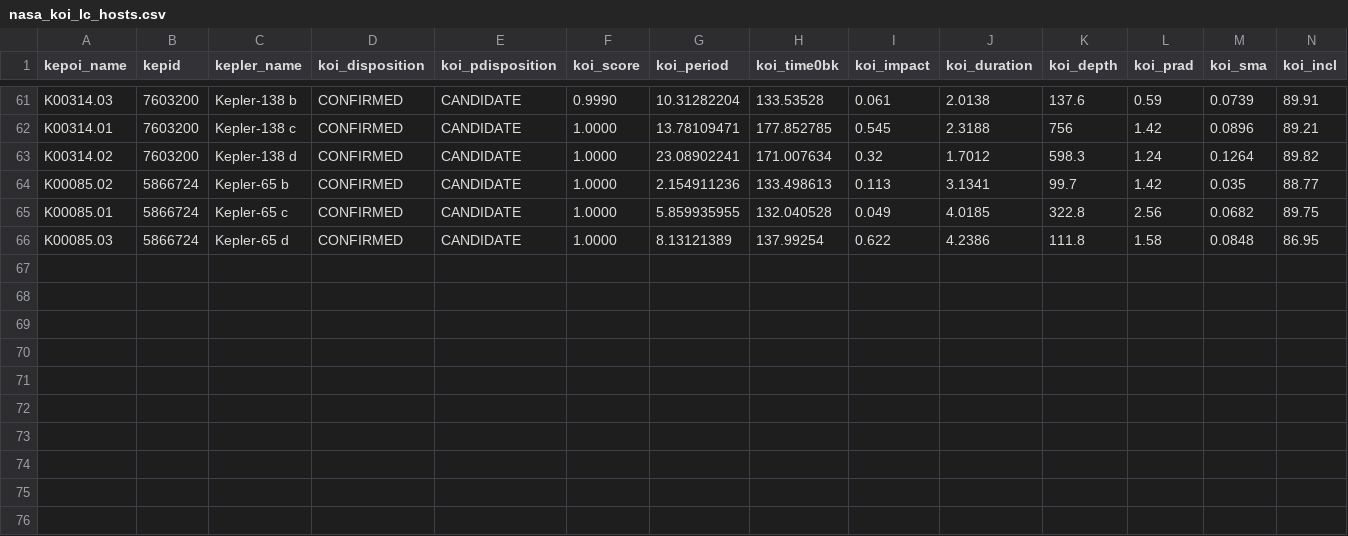
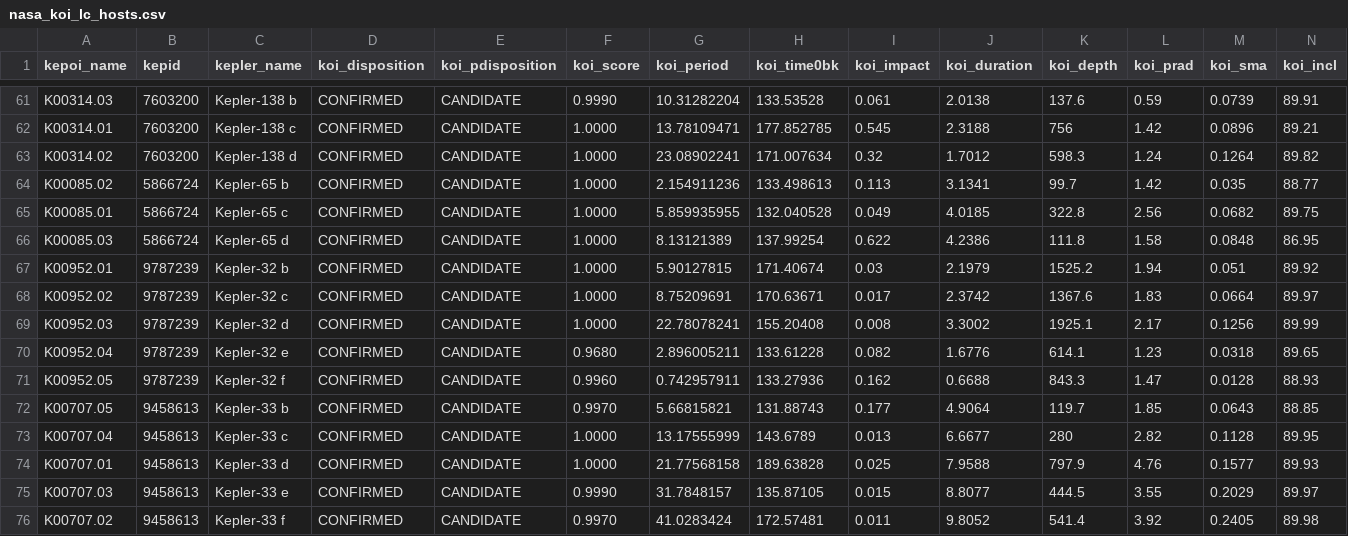
Before and after one commit to LewisAGI/exo-planets, a CSV file: data/cache/nasa_koi_lc_hosts.csv, drawn as a sheet; only a part is shown, gaps mark what is left out; rows hold the shown columns only; the diff names each change by its address in the sheet, - before the commit and + after, or states it on an @@ line.

```diff
--- a/data/cache/nasa_koi_lc_hosts.csv
+++ b/data/cache/nasa_koi_lc_hosts.csv
+row 67: K00952.01 | 9787239 | Kepler-32 b | CONFIRMED | CANDIDATE | 1.0000 | 5.90127815 | 171.40674 | 0.03 | 2.1979 | 1525.2 | 1.94 | 0.051 | 89.92
+row 68: K00952.02 | 9787239 | Kepler-32 c | CONFIRMED | CANDIDATE | 1.0000 | 8.75209691 | 170.63671 | 0.017 | 2.3742 | 1367.6 | 1.83 | 0.0664 | 89.97
+row 69: K00952.03 | 9787239 | Kepler-32 d | CONFIRMED | CANDIDATE | 1.0000 | 22.78078241 | 155.20408 | 0.008 | 3.3002 | 1925.1 | 2.17 | 0.1256 | 89.99
+row 70: K00952.04 | 9787239 | Kepler-32 e | CONFIRMED | CANDIDATE | 0.9680 | 2.896005211 | 133.61228 | 0.082 | 1.6776 | 614.1 | 1.23 | 0.0318 | 89.65
+row 71: K00952.05 | 9787239 | Kepler-32 f | CONFIRMED | CANDIDATE | 0.9960 | 0.742957911 | 133.27936 | 0.162 | 0.6688 | 843.3 | 1.47 | 0.0128 | 88.93
+row 72: K00707.05 | 9458613 | Kepler-33 b | CONFIRMED | CANDIDATE | 0.9970 | 5.66815821 | 131.88743 | 0.177 | 4.9064 | 119.7 | 1.85 | 0.0643 | 88.85
+row 73: K00707.04 | 9458613 | Kepler-33 c | CONFIRMED | CANDIDATE | 1.0000 | 13.17555999 | 143.6789 | 0.013 | 6.6677 | 280 | 2.82 | 0.1128 | 89.95
+row 74: K00707.01 | 9458613 | Kepler-33 d | CONFIRMED | CANDIDATE | 1.0000 | 21.77568158 | 189.63828 | 0.025 | 7.9588 | 797.9 | 4.76 | 0.1577 | 89.93
+row 75: K00707.03 | 9458613 | Kepler-33 e | CONFIRMED | CANDIDATE | 0.9990 | 31.7848157 | 135.87105 | 0.015 | 8.8077 | 444.5 | 3.55 | 0.2029 | 89.97
+row 76: K00707.02 | 9458613 | Kepler-33 f | CONFIRMED | CANDIDATE | 0.9970 | 41.0283424 | 172.57481 | 0.011 | 9.8052 | 541.4 | 3.92 | 0.2405 | 89.98
```
Also changed, not shown: 9 other files.
